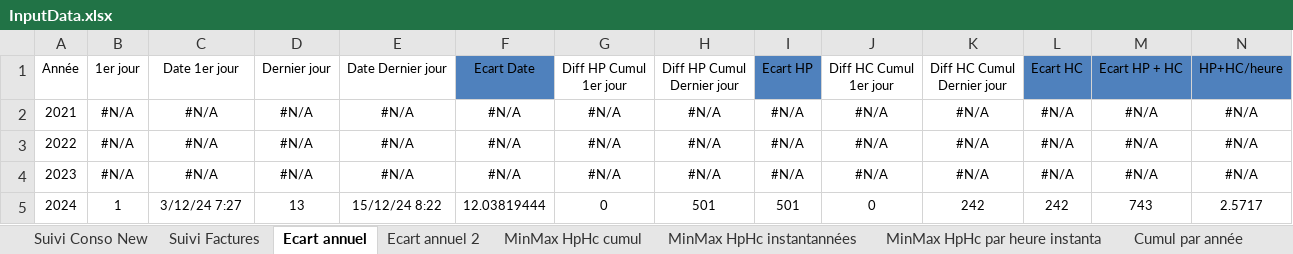
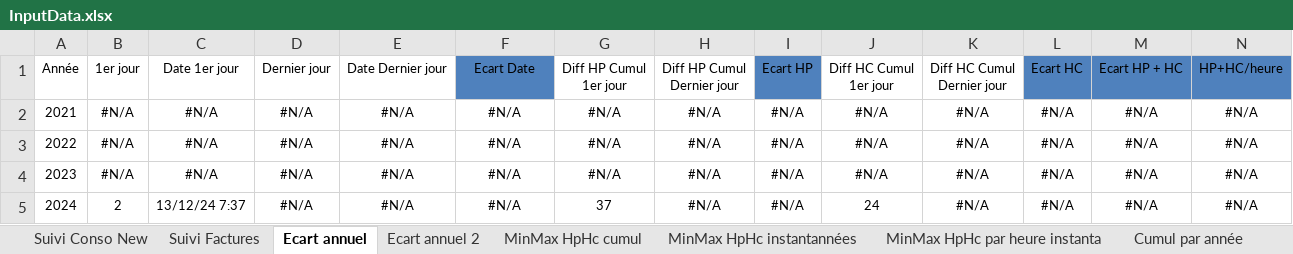
Before and after one commit to bdelion/web-scraper, an Excel workbook: assets/InputData.xlsx, sheet Ecart annuel, drawn as a sheet; only a part is shown; values as stored, in another font and other column widths than the file's, no borders; table styles not drawn; the diff covers the shown part only; the diff names each change by its address in the sheet, - before the commit and + after, or states it on an @@ line.

```diff
--- a/assets/InputData.xlsx (sheet Ecart annuel)
+++ b/assets/InputData.xlsx (sheet Ecart annuel)
-B5: 1
+B5: 2
-C5: 3/12/24 7:27
+C5: 13/12/24 7:37
-D5: 13
+D5: #N/A
-E5: 15/12/24 8:22
+E5: #N/A
-F5: 12.03819444
+F5: #N/A
-G5: 0
+G5: 37
-H5: 501
+H5: #N/A
-I5: 501
+I5: #N/A
-J5: 0
+J5: 24
-K5: 242
+K5: #N/A
-L5: 242
+L5: #N/A
-M5: 743
+M5: #N/A
-N5: 2.5717
+N5: #N/A
```
Also changed, not shown: 2 edited cells elsewhere in this sheet, sheet Suivi Conso New, sheet Cumul par année, sheet Compare jour mois en cours 2, sheet Compare jour mois en cours, sheet Moyenne par jour semaine, sheet Moy par année, 5 more sheets, hidden cells, charts or pictures, assets/OutputData.xlsx, 4 other files.
